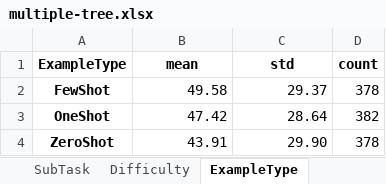
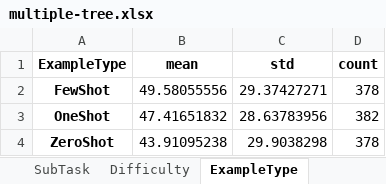
Before and after one commit to jzzzzh/HiBench, an Excel workbook: analysis/dataview/multiple-tree.xlsx, sheet ExampleType, drawn as a sheet; values as stored, in another font and other column widths than the file's, no borders; the diff names each change by its address in the sheet, - before the commit and + after, or states it on an @@ line.

```diff
--- a/analysis/dataview/multiple-tree.xlsx (sheet ExampleType)
+++ b/analysis/dataview/multiple-tree.xlsx (sheet ExampleType)
-B2 (mean): 49.58
+B2 (mean): 49.58055556
-C2 (std): 29.37
+C2 (std): 29.37427271
-B3 (mean): 47.42
+B3 (mean): 47.41651832
-C3 (std): 28.64
+C3 (std): 28.63783956
-B4 (mean): 43.91
+B4 (mean): 43.91095238
-C4 (std): 29.90
+C4 (std): 29.9038298
```
Also changed, not shown: sheet ModelName, sheet ModelFamily, sheet SubTask, sheet Difficulty, sheet InputMode, sheet Unique Variants, analysis/dataview/JSON.xlsx, analysis/dataview/binary-tree-CoT.xlsx, 6 other files.
